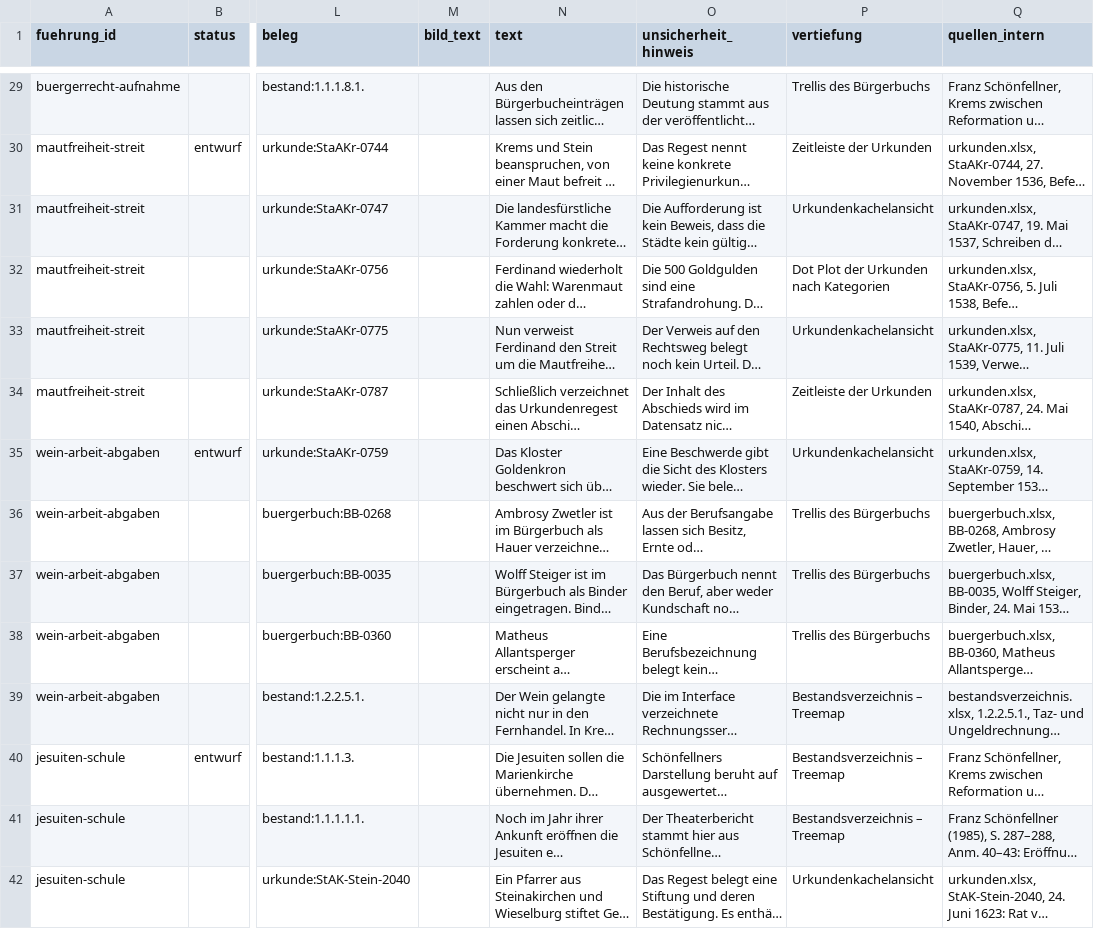
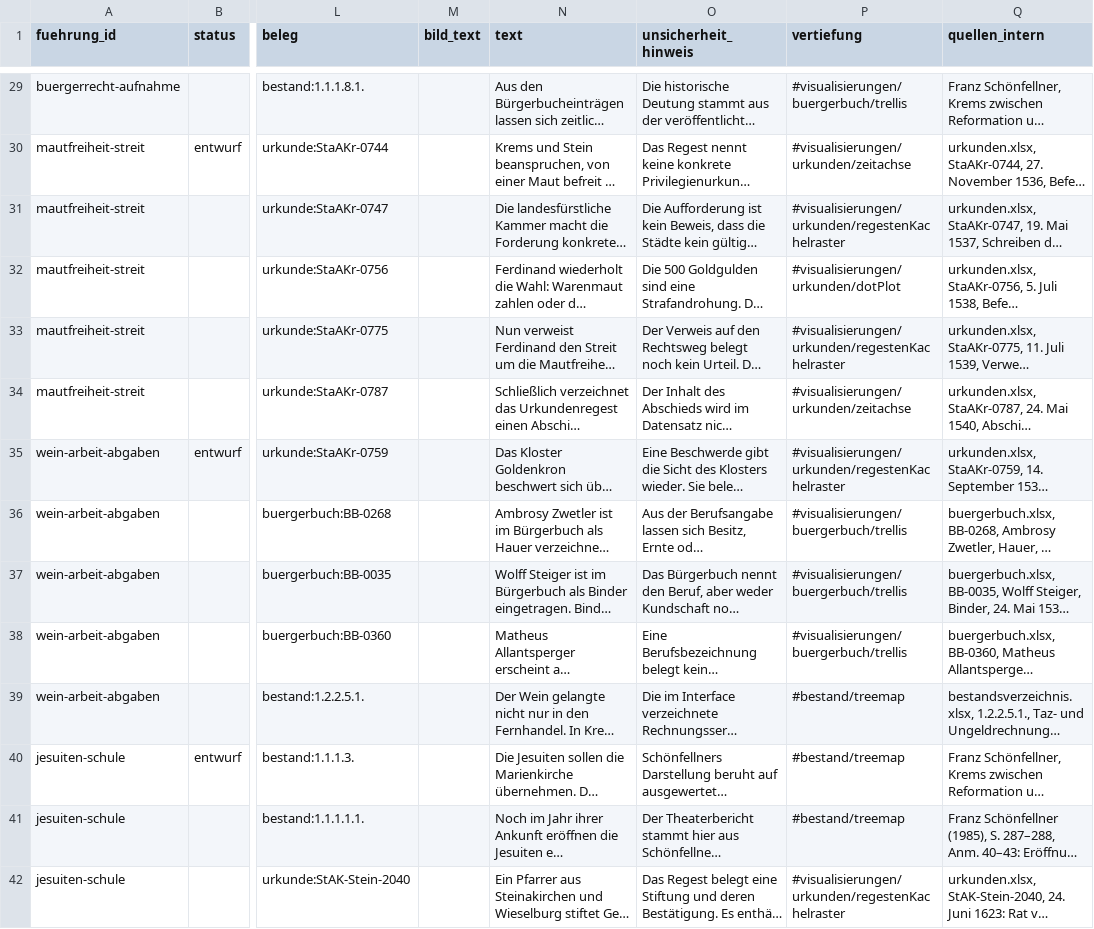
Before and after one commit to alexcapellmann-alt/Interface-Krems, a CSV file: data/fuehrungen.csv, drawn as a sheet; only a part is shown, gaps mark what is left out; long unchanged cells end in …; the diff covers the shown part only; the diff names each change by its address in the sheet, - before the commit and + after, or states it on an @@ line.

```diff
--- a/data/fuehrungen.csv
+++ b/data/fuehrungen.csv
-P29 (vertiefung): Trellis des Bürgerbuchs
+P29 (vertiefung): #visualisierungen/buergerbuch/trellis
-P30 (vertiefung): Zeitleiste der Urkunden
+P30 (vertiefung): #visualisierungen/urkunden/zeitachse
-P31 (vertiefung): Urkundenkachelansicht
+P31 (vertiefung): #visualisierungen/urkunden/regestenKachelraster
-P32 (vertiefung): Dot Plot der Urkunden nach Kategorien
+P32 (vertiefung): #visualisierungen/urkunden/dotPlot
-P33 (vertiefung): Urkundenkachelansicht
+P33 (vertiefung): #visualisierungen/urkunden/regestenKachelraster
-P34 (vertiefung): Zeitleiste der Urkunden
+P34 (vertiefung): #visualisierungen/urkunden/zeitachse
-P35 (vertiefung): Urkundenkachelansicht
+P35 (vertiefung): #visualisierungen/urkunden/regestenKachelraster
-P36:P38 (vertiefung): Trellis des Bürgerbuchs
+P36:P38 (vertiefung): #visualisierungen/buergerbuch/trellis
-P39:P41 (vertiefung): Bestandsverzeichnis – Treemap
+P39:P41 (vertiefung): #bestand/treemap
-P42 (vertiefung): Urkundenkachelansicht
+P42 (vertiefung): #visualisierungen/urkunden/regestenKachelraster
```
Also changed, not shown: 91 edited cells elsewhere in this file, 2 other files.
